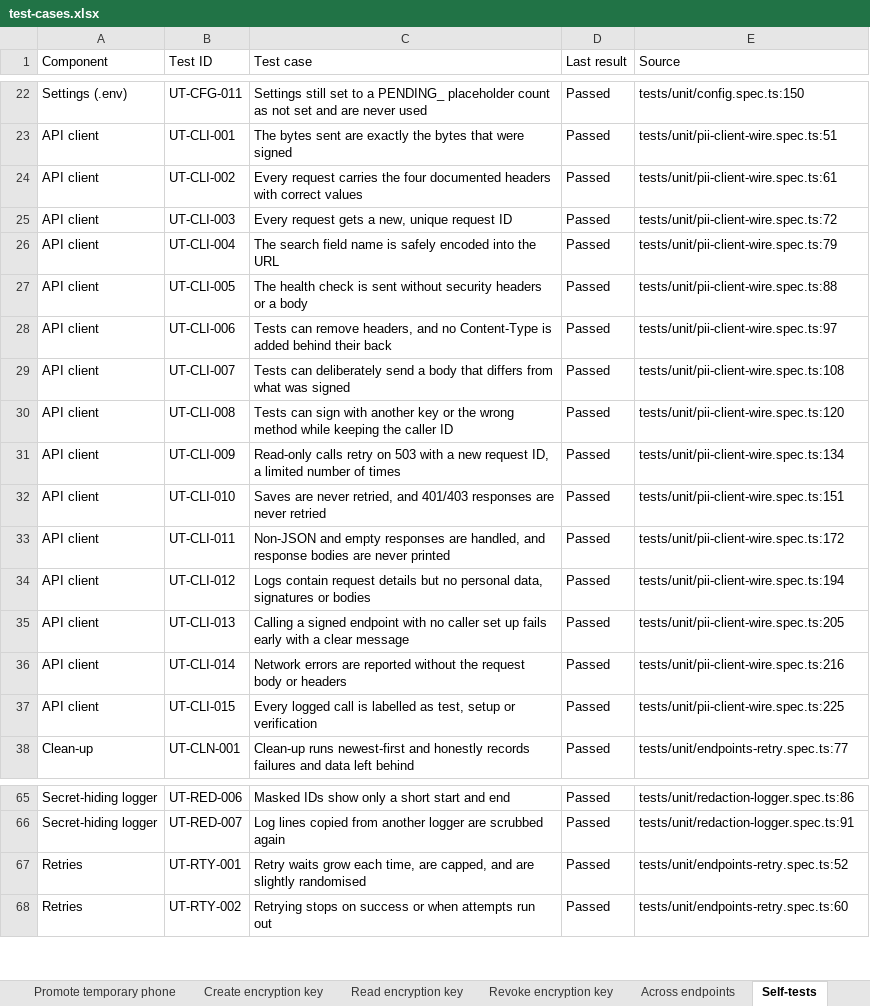
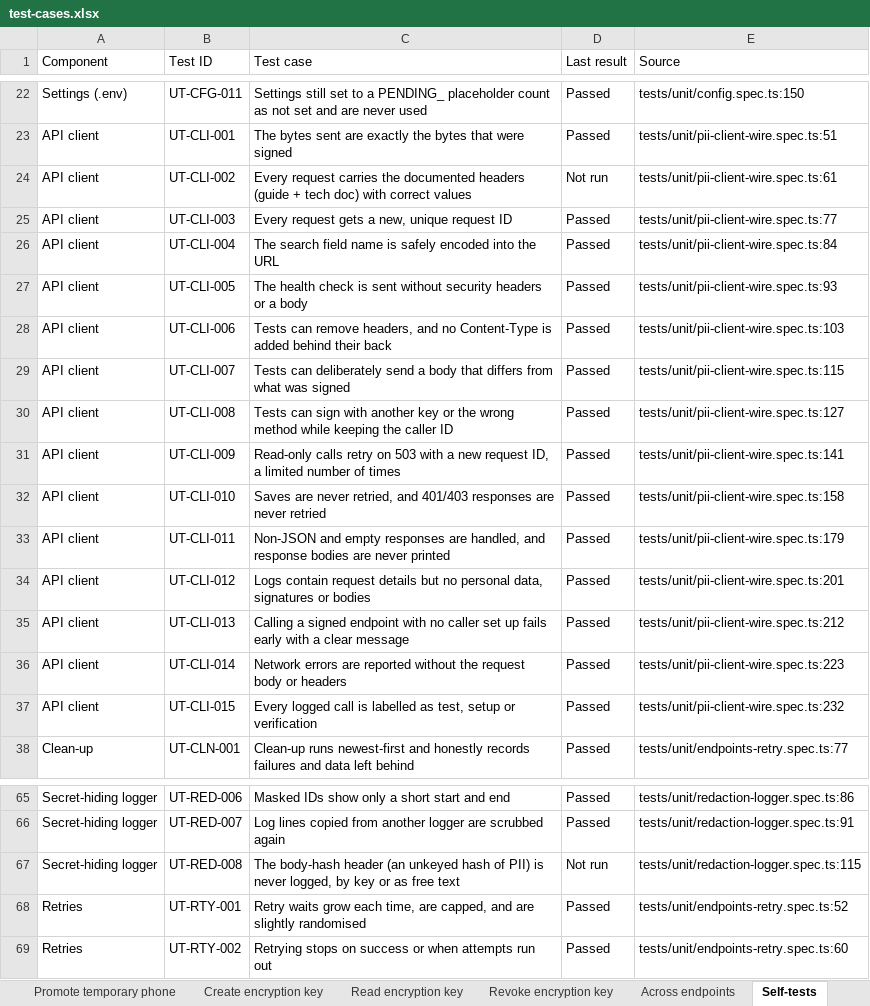
Before and after one commit to vidheybhogadi/PII_Automation_Framework, an Excel workbook: docs/test-cases.xlsx, sheet Self-tests, drawn as a sheet; only a part is shown, gaps mark what is left out; values as stored, in another font and other column widths than the file's, no cell formats; the diff names each change by its address in the sheet, - before the commit and + after, or states it on an @@ line.

```diff
--- a/docs/test-cases.xlsx (sheet Self-tests)
+++ b/docs/test-cases.xlsx (sheet Self-tests)
-C24 (Test case): …carries the four documented headers with correct…
+C24 (Test case): …carries the documented headers (guide + tech doc) with correct…
-D24 (Last result): Passed
+D24 (Last result): Not run
-E25 (Source): tests/unit/pii-client-wire.spec.ts:72
+E25 (Source): tests/unit/pii-client-wire.spec.ts:77
-E26 (Source): tests/unit/pii-client-wire.spec.ts:79
+E26 (Source): tests/unit/pii-client-wire.spec.ts:84
-E27 (Source): tests/unit/pii-client-wire.spec.ts:88
+E27 (Source): tests/unit/pii-client-wire.spec.ts:93
-E28 (Source): tests/unit/pii-client-wire.spec.ts:97
+E28 (Source): tests/unit/pii-client-wire.spec.ts:103
-E29 (Source): tests/unit/pii-client-wire.spec.ts:108
+E29 (Source): tests/unit/pii-client-wire.spec.ts:115
-E30 (Source): tests/unit/pii-client-wire.spec.ts:120
+E30 (Source): tests/unit/pii-client-wire.spec.ts:127
-E31 (Source): tests/unit/pii-client-wire.spec.ts:134
+E31 (Source): tests/unit/pii-client-wire.spec.ts:141
-E32 (Source): tests/unit/pii-client-wire.spec.ts:151
+E32 (Source): tests/unit/pii-client-wire.spec.ts:158
-E33 (Source): tests/unit/pii-client-wire.spec.ts:172
+E33 (Source): tests/unit/pii-client-wire.spec.ts:179
-E34 (Source): tests/unit/pii-client-wire.spec.ts:194
+E34 (Source): tests/unit/pii-client-wire.spec.ts:201
-E35 (Source): tests/unit/pii-client-wire.spec.ts:205
+E35 (Source): tests/unit/pii-client-wire.spec.ts:212
-E36 (Source): tests/unit/pii-client-wire.spec.ts:216
+E36 (Source): tests/unit/pii-client-wire.spec.ts:223
-E37 (Source): tests/unit/pii-client-wire.spec.ts:225
+E37 (Source): tests/unit/pii-client-wire.spec.ts:232
+row 67: Secret-hiding logger | UT-RED-008 | The body-hash header (an unkeyed hash of PII) is never logged, by key or as free text | Not run | tests/unit/redaction-logger.spec.ts:115
```
Also changed, not shown: sheet Save PII, sheet All test cases, sheet Summary, cell formats, 18 other files.
